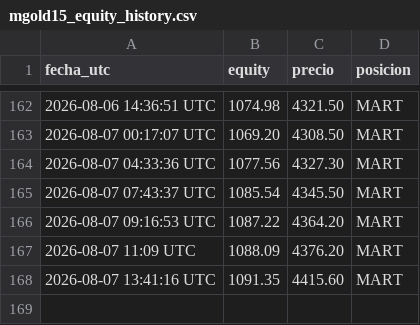
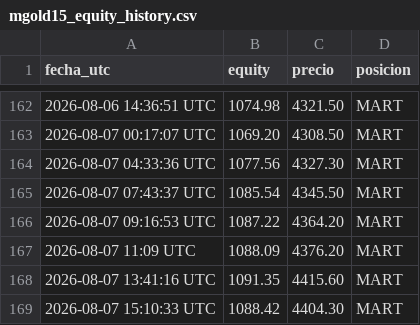
Before and after one commit to christianprimero926/btc-bot-panel, a CSV file: mgold15_equity_history.csv, drawn as a sheet; only a part is shown, gaps mark what is left out.

Commit message:
data: actualiza panel [skip ci]

```diff
--- a/mgold15_equity_history.csv
+++ b/mgold15_equity_history.csv
@@ -168 +168,2 @@ fecha_utc,equity,precio,posicion
 2026-08-07 13:41:16 UTC,1091.35,4415.60,MART
+2026-08-07 15:10:33 UTC,1088.42,4404.30,MART
```
Also changed, not shown: meur15_equity_history.csv, mgold2_equity_history.csv, 25 other files.
